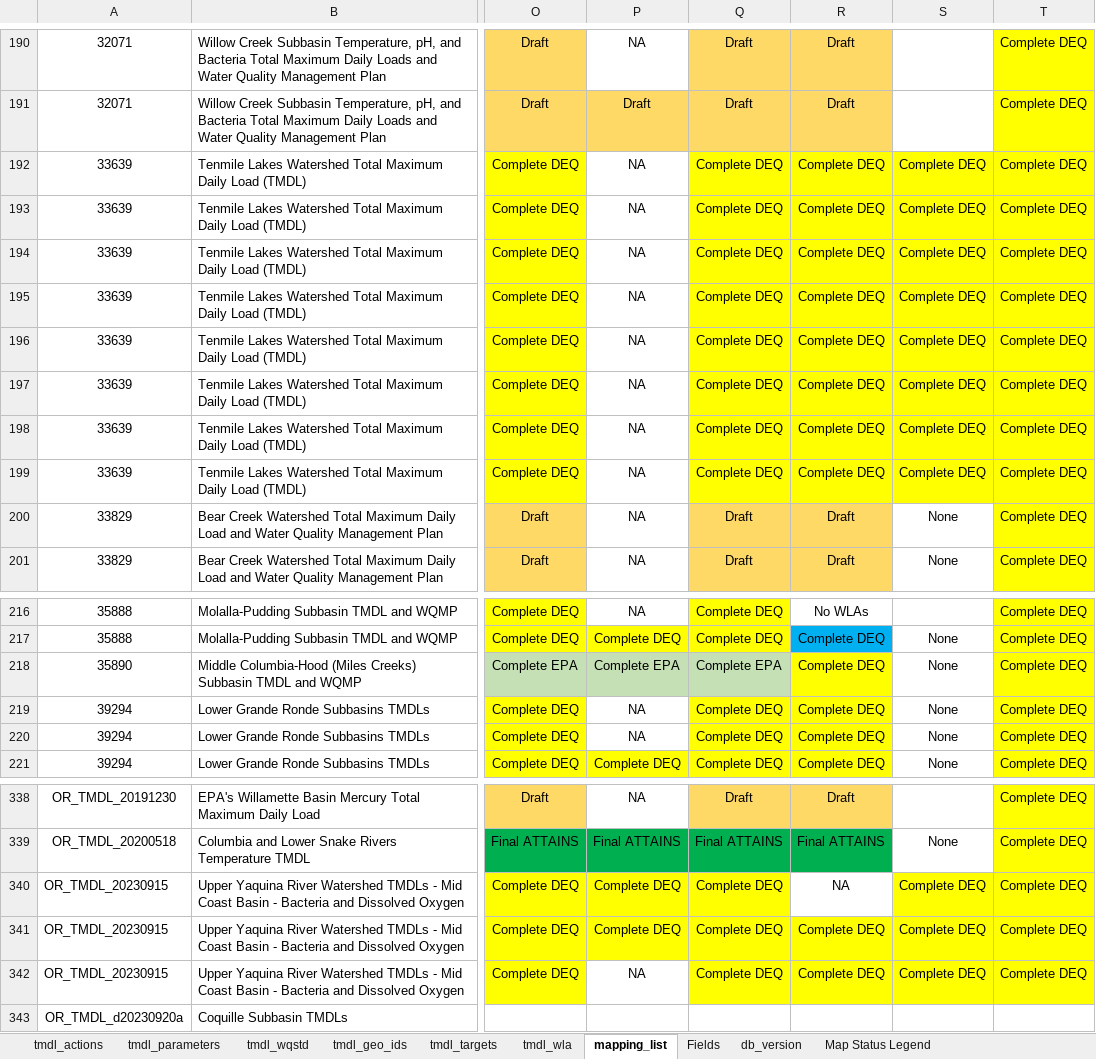
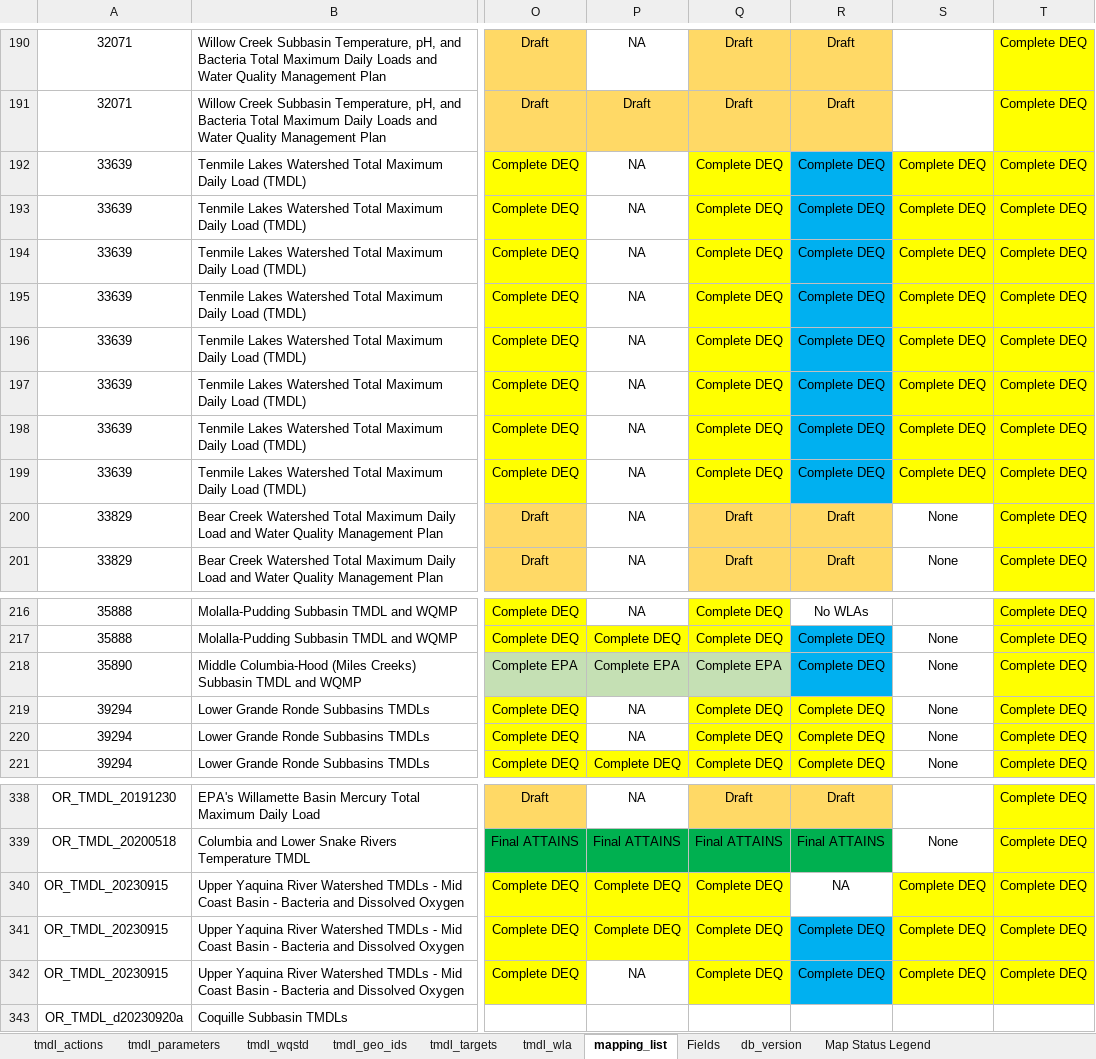
Before and after one commit to DEQrmichie/odeqtmdl, an Excel workbook: data_raw/TMDL_db_tabular.xlsx, sheet mapping_list, drawn as a sheet; only a part is shown, gaps mark what is left out; values as stored, in another font and other column widths than the file's, no borders; the diff names each change by its address in the sheet, - before the commit and + after, or states it on an @@ line.

```diff
--- a/data_raw/TMDL_db_tabular.xlsx (sheet mapping_list)
+++ b/data_raw/TMDL_db_tabular.xlsx (sheet mapping_list)
-R192:R199 fill: #FFFF00
+R192:R199 fill: #00B0F0
-R218 fill: #FFFF00
+R218 fill: #00B0F0
-R341:R342 fill: #FFFF00
+R341:R342 fill: #00B0F0
```
Also changed, not shown: sheet tmdl_wla, sheet tmdl_targets.
